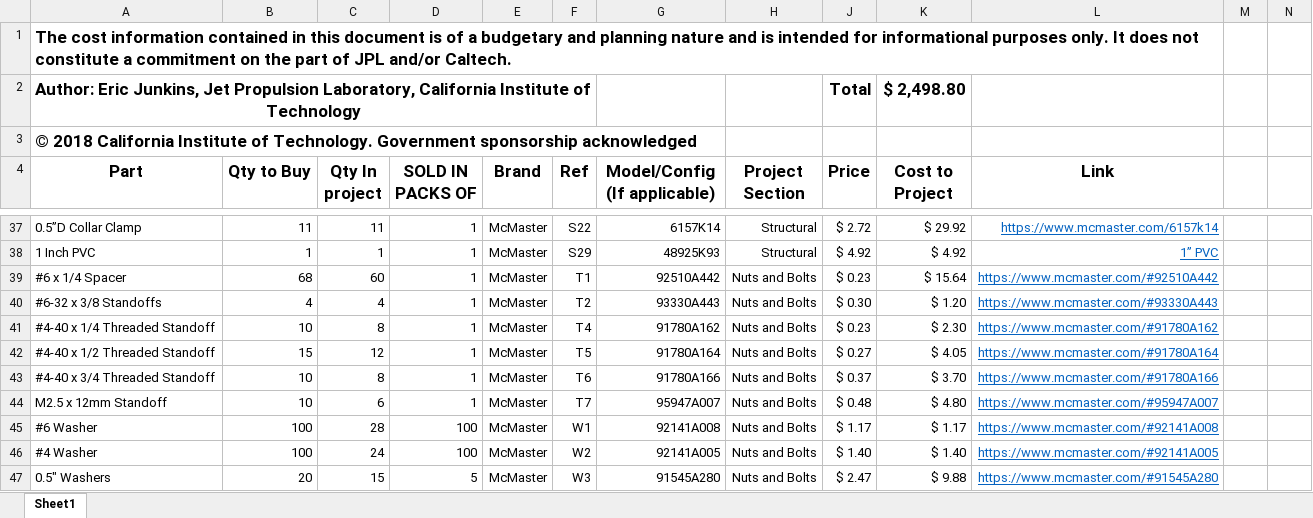
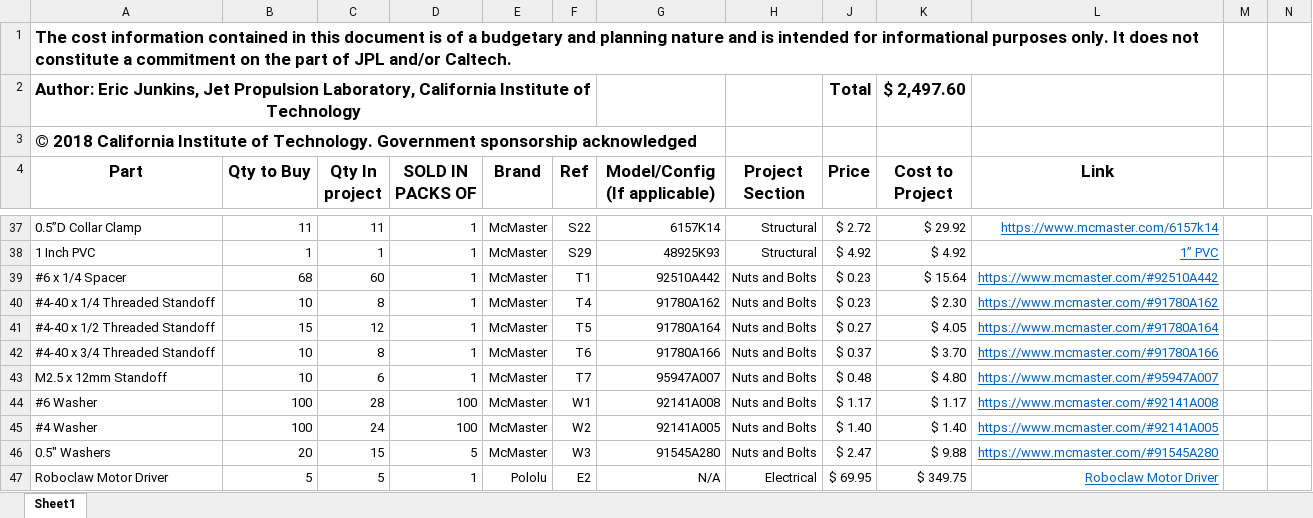
Before and after one commit to nasa-jpl/open-source-rover, an Excel workbook: osr_Master_parts_list.xlsx, sheet Sheet1, drawn as a sheet; only a part is shown, gaps mark what is left out; the shorter side is filled out with more unchanged rows; values as stored, in another font and other column widths than the file's, no borders; the diff names each change by its address in the sheet, - before the commit and + after, or states it on an @@ line.

Commit message:
Removing T2 spacer/standoff (3/8 inch standoff) as an unused part. Also updated the Rocker-bogie build doc to have the correct reference in secion 2.2

```diff
--- a/osr_Master_parts_list.xlsx (sheet Sheet1)
+++ b/osr_Master_parts_list.xlsx (sheet Sheet1)
-K2 (Cost to Project): $ 2,498.80
+K2 (Cost to Project): $ 2,497.60
-row 40: #6-32 x 3/8 Standoffs | 4 | 4 | 1 | McMaster | T2 | 93330A443 | Nuts and Bolts | $ 0.30 | $ 1.20 | https://www.mcmaster.com/#93330A443
```
Also changed, not shown: hidden cells, 3 other files.
